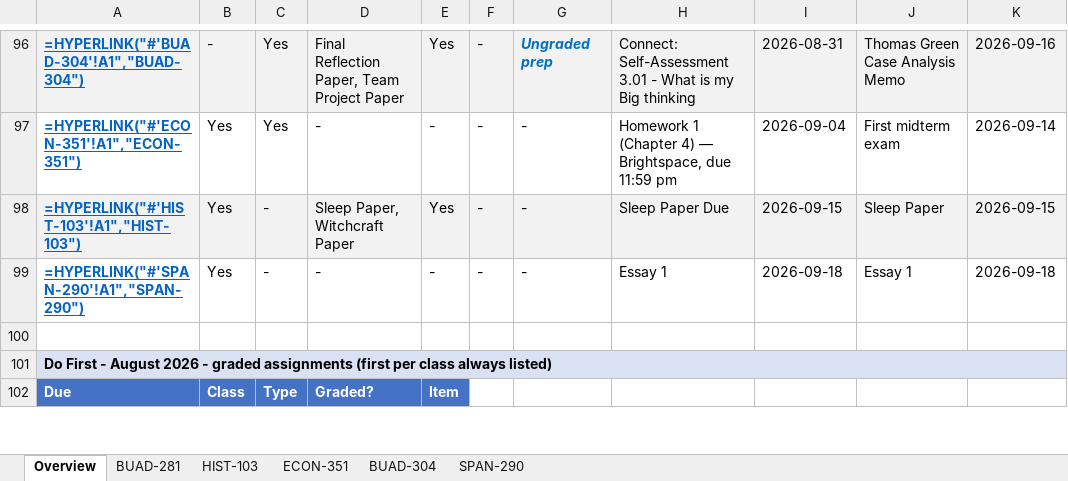
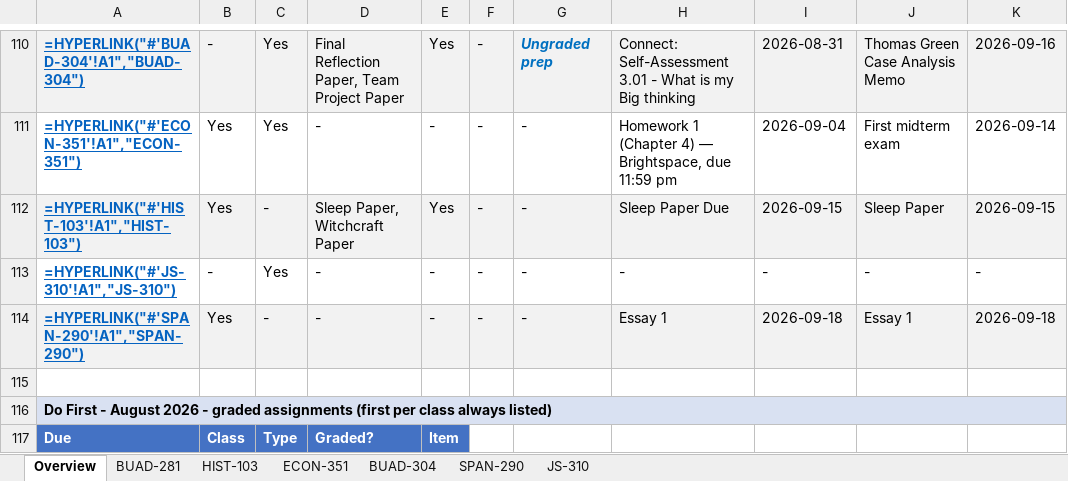
Before and after one commit to vengeanceaiUSC/Syllabus-, an Excel workbook: output/syllabi.xlsx, sheet Overview, drawn as a sheet; only a part is shown, gaps mark what is left out; values as stored, in another font and other column widths than the file's, no borders; formulas without a stored value are shown as written; addresses are those after the commit; the diff names each change by its address in the sheet, - before the commit and + after, or states it on an @@ line.

```diff
--- a/output/syllabi.xlsx (sheet Overview)
+++ b/output/syllabi.xlsx (sheet Overview)
+sheet tab: JS-310
+row 113: =HYPERLINK("#'JS-310'!A1","JS-310") | - | Yes | - | - | - | - | - | - | - | -
-A114:K114 fill: none
+A114:K114 fill: #F2F2F2
```
Also changed, not shown: hidden cells, 10 other files.
